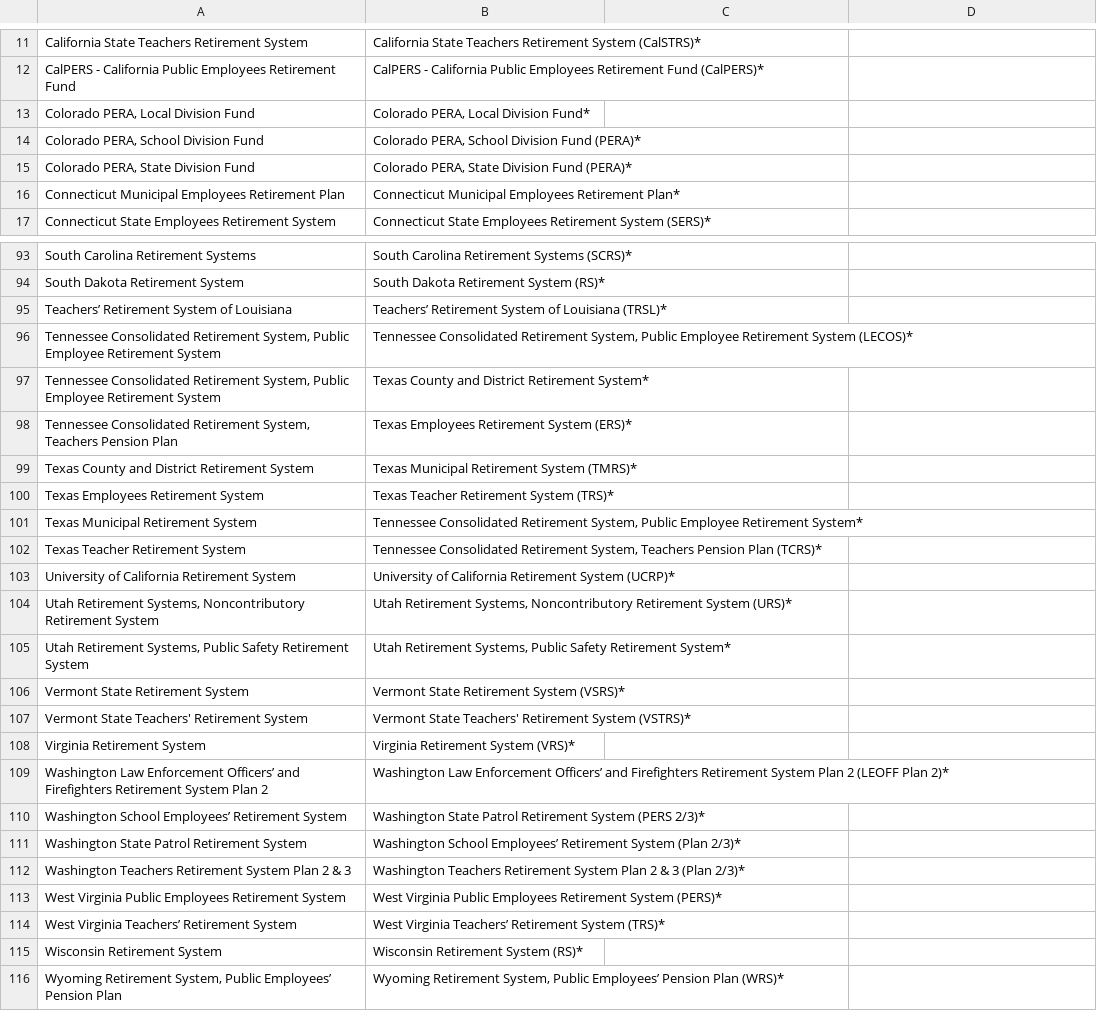
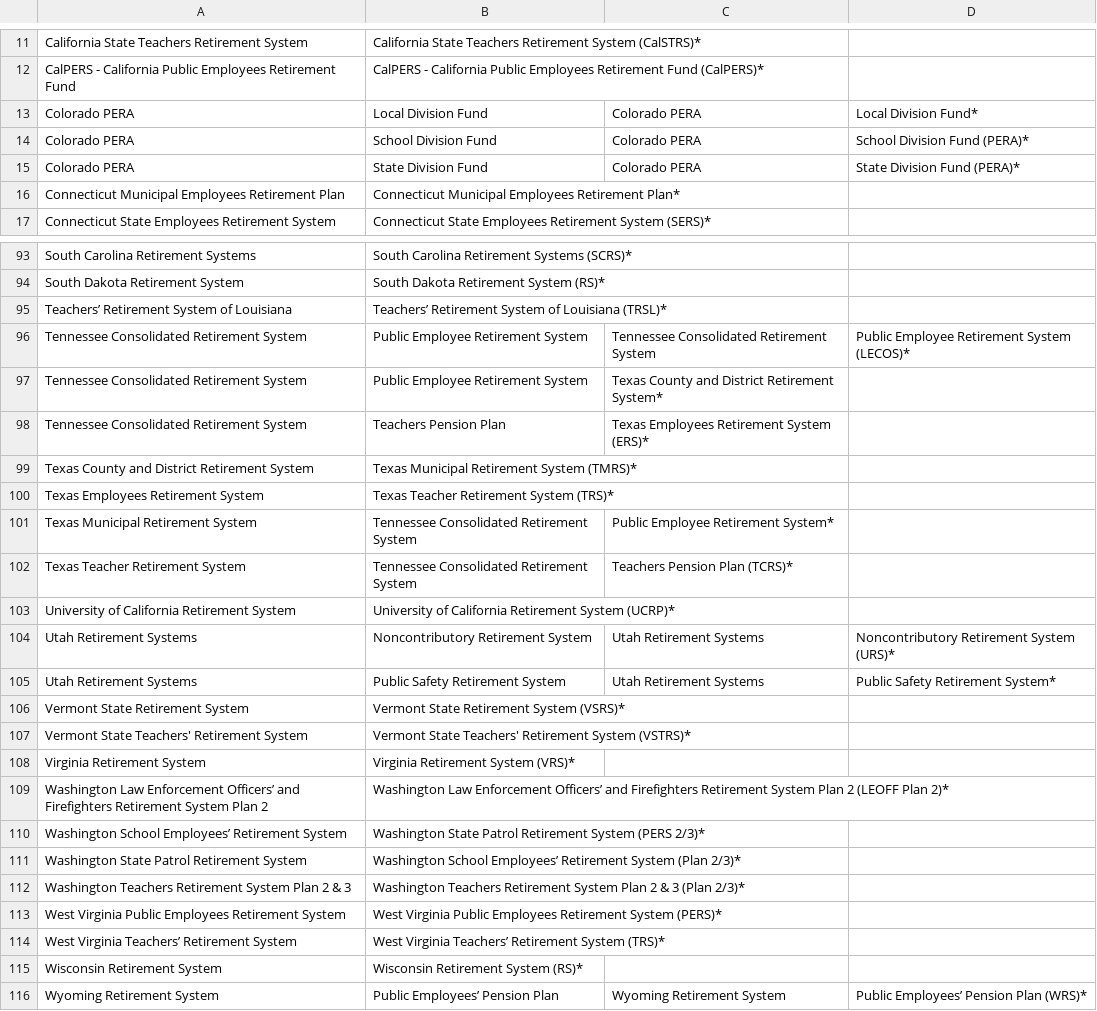
Before and after one commit to ANiraula/PensionModeling, a CSV file: Database/Reason_State_Names_Mod.csv, drawn as a sheet; only a part is shown, gaps mark what is left out.

Commit message:
Update Reason_State_Names_Mod.csv

```diff
--- a/Database/Reason_State_Names_Mod.csv
+++ b/Database/Reason_State_Names_Mod.csv
@@ -12,5 +12,5 @@ California State Teachers Retirement System,California State Teachers Retirement
 CalPERS - California Public Employees Retirement Fund,CalPERS - California Public Employees Retirement Fund (CalPERS)*
-"Colorado PERA, Local Division Fund","Colorado PERA, Local Division Fund*"
-"Colorado PERA, School Division Fund","Colorado PERA, School Division Fund (PERA)*"
-"Colorado PERA, State Division Fund","Colorado PERA, State Division Fund (PERA)*"
+Colorado PERA, Local Division Fund,Colorado PERA, Local Division Fund*
+Colorado PERA, School Division Fund,Colorado PERA, School Division Fund (PERA)*
+Colorado PERA, State Division Fund,Colorado PERA, State Division Fund (PERA)*
 Connecticut Municipal Employees Retirement Plan,Connecticut Municipal Employees Retirement Plan*
@@ -95,12 +95,12 @@ South Dakota Retirement System,South Dakota Retirement System (RS)*
 Teachers’ Retirement System of Louisiana,Teachers’ Retirement System of Louisiana (TRSL)*
-"Tennessee Consolidated Retirement System, Public Employee Retirement System","Tennessee Consolidated Retirement System, Public Employee Retirement System (LECOS)*"
-"Tennessee Consolidated Retirement System, Public Employee Retirement System",Texas County and District Retirement System*
-"Tennessee Consolidated Retirement System, Teachers Pension Plan",Texas Employees Retirement System (ERS)*
+Tennessee Consolidated Retirement System, Public Employee Retirement System,Tennessee Consolidated Retirement System, Public Employee Retirement System (LECOS)*
+Tennessee Consolidated Retirement System, Public Employee Retirement System,Texas County and District Retirement System*
+Tennessee Consolidated Retirement System, Teachers Pension Plan,Texas Employees Retirement System (ERS)*
 Texas County and District Retirement System,Texas Municipal Retirement System (TMRS)*
 Texas Employees Retirement System,Texas Teacher Retirement System (TRS)*
-Texas Municipal Retirement System,"Tennessee Consolidated Retirement System, Public Employee Retirement System*"
-Texas Teacher Retirement System,"Tennessee Consolidated Retirement System, Teachers Pension Plan (TCRS)*"
+Texas Municipal Retirement System,Tennessee Consolidated Retirement System, Public Employee Retirement System*
+Texas Teacher Retirement System,Tennessee Consolidated Retirement System, Teachers Pension Plan (TCRS)*
 University of California Retirement System,University of California Retirement System (UCRP)*
-"Utah Retirement Systems, Noncontributory Retirement System","Utah Retirement Systems, Noncontributory Retirement System (URS)*"
-"Utah Retirement Systems, Public Safety Retirement System","Utah Retirement Systems, Public Safety Retirement System*"
+Utah Retirement Systems, Noncontributory Retirement System,Utah Retirement Systems, Noncontributory Retirement System (URS)*
+Utah Retirement Systems, Public Safety Retirement System,Utah Retirement Systems, Public Safety Retirement System*
 Vermont State Retirement System,Vermont State Retirement System (VSRS)*
@@ -115,2 +115,2 @@ West Virginia Teachers’ Retirement System,West Virginia Teachers’ Retirement
 Wisconsin Retirement System,Wisconsin Retirement System (RS)*
-"Wyoming Retirement System, Public Employees’ Pension Plan","Wyoming Retirement System, Public Employees’ Pension Plan (WRS)*"
+Wyoming Retirement System, Public Employees’ Pension Plan,Wyoming Retirement System, Public Employees’ Pension Plan (WRS)*
```
